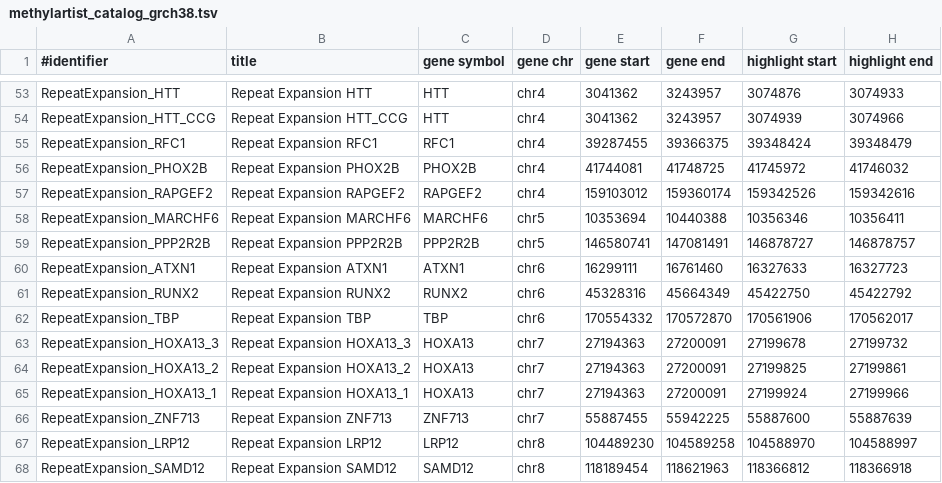
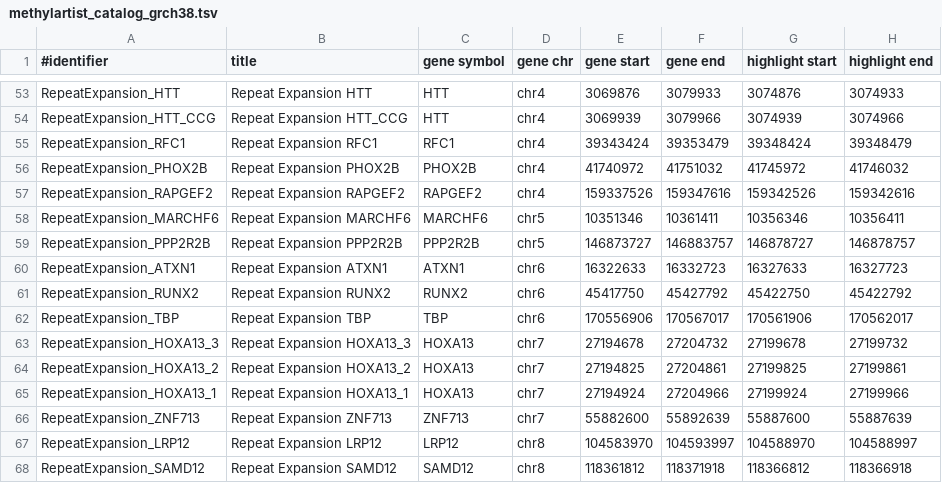
Before and after one commit to imgag/megSAP, a TSV file: data/methylation/methylartist_catalog_grch38.tsv, drawn as a sheet; only a part is shown, gaps mark what is left out; the diff covers the shown part only; the diff names each change by its address in the sheet, - before the commit and + after, or states it on an @@ line.

```diff
--- a/data/methylation/methylartist_catalog_grch38.tsv
+++ b/data/methylation/methylartist_catalog_grch38.tsv
-E53 (gene start): 3041362
+E53 (gene start): 3069876
-F53 (gene end): 3243957
+F53 (gene end): 3079933
-E54 (gene start): 3041362
+E54 (gene start): 3069939
-F54 (gene end): 3243957
+F54 (gene end): 3079966
-E55 (gene start): 39287455
+E55 (gene start): 39343424
-F55 (gene end): 39366375
+F55 (gene end): 39353479
-E56 (gene start): 41744081
+E56 (gene start): 41740972
-F56 (gene end): 41748725
+F56 (gene end): 41751032
-E57 (gene start): 159103012
+E57 (gene start): 159337526
-F57 (gene end): 159360174
+F57 (gene end): 159347616
-E58 (gene start): 10353694
+E58 (gene start): 10351346
-F58 (gene end): 10440388
+F58 (gene end): 10361411
-E59 (gene start): 146580741
+E59 (gene start): 146873727
-F59 (gene end): 147081491
+F59 (gene end): 146883757
-E60 (gene start): 16299111
+E60 (gene start): 16322633
-F60 (gene end): 16761460
+F60 (gene end): 16332723
-E61 (gene start): 45328316
+E61 (gene start): 45417750
-F61 (gene end): 45664349
+F61 (gene end): 45427792
-E62 (gene start): 170554332
+E62 (gene start): 170556906
-F62 (gene end): 170572870
+F62 (gene end): 170567017
-E63 (gene start): 27194363
+E63 (gene start): 27194678
-F63 (gene end): 27200091
+F63 (gene end): 27204732
-E64 (gene start): 27194363
+E64 (gene start): 27194825
-F64 (gene end): 27200091
+F64 (gene end): 27204861
-E65 (gene start): 27194363
+E65 (gene start): 27194924
-F65 (gene end): 27200091
+F65 (gene end): 27204966
-E66 (gene start): 55887455
+E66 (gene start): 55882600
-F66 (gene end): 55942225
+F66 (gene end): 55892639
-E67 (gene start): 104489230
+E67 (gene start): 104583970
-F67 (gene end): 104589258
+F67 (gene end): 104593997
-E68 (gene start): 118189454
+E68 (gene start): 118361812
-F68 (gene end): 118621963
+F68 (gene end): 118371918
```
Also changed, not shown: 136 edited cells elsewhere in this file, 3 other files.
